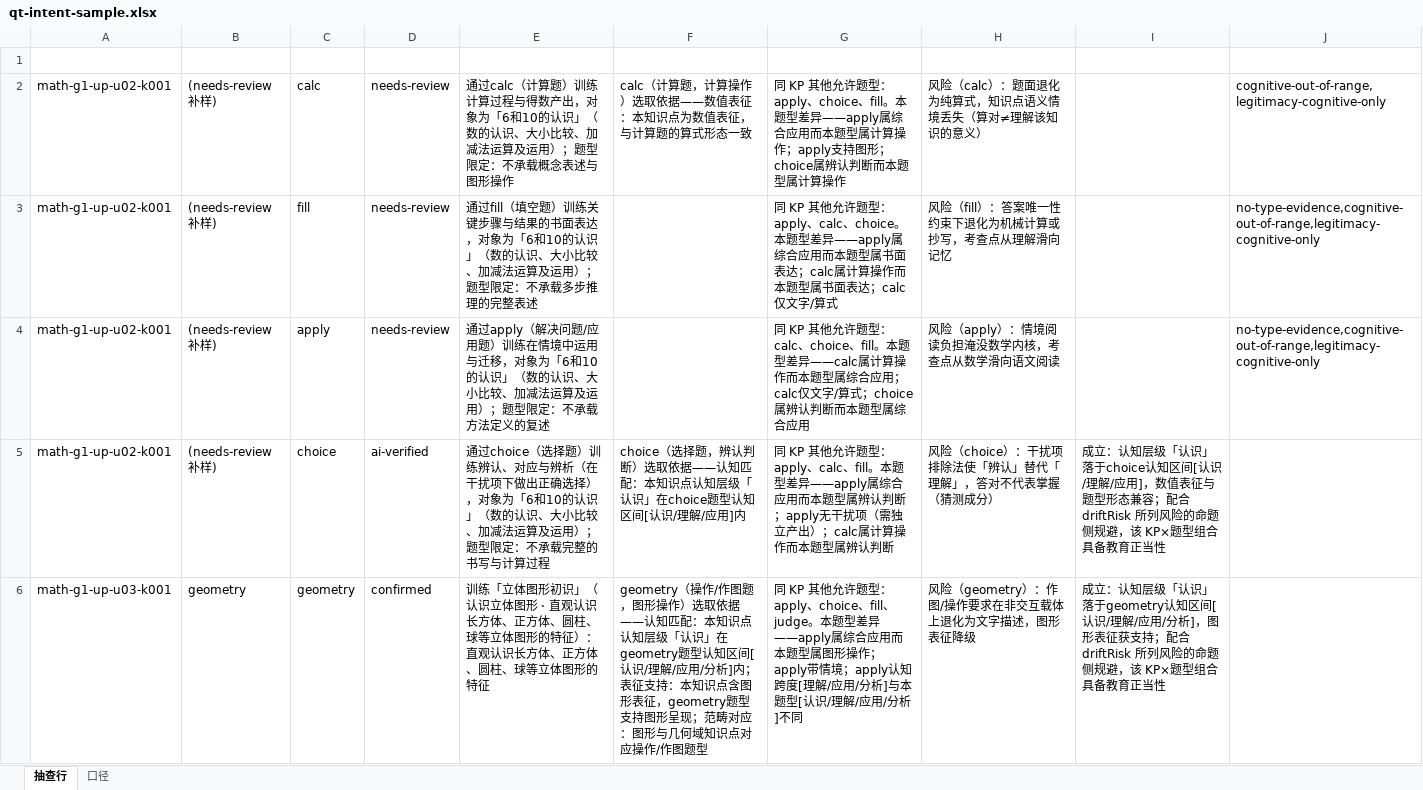
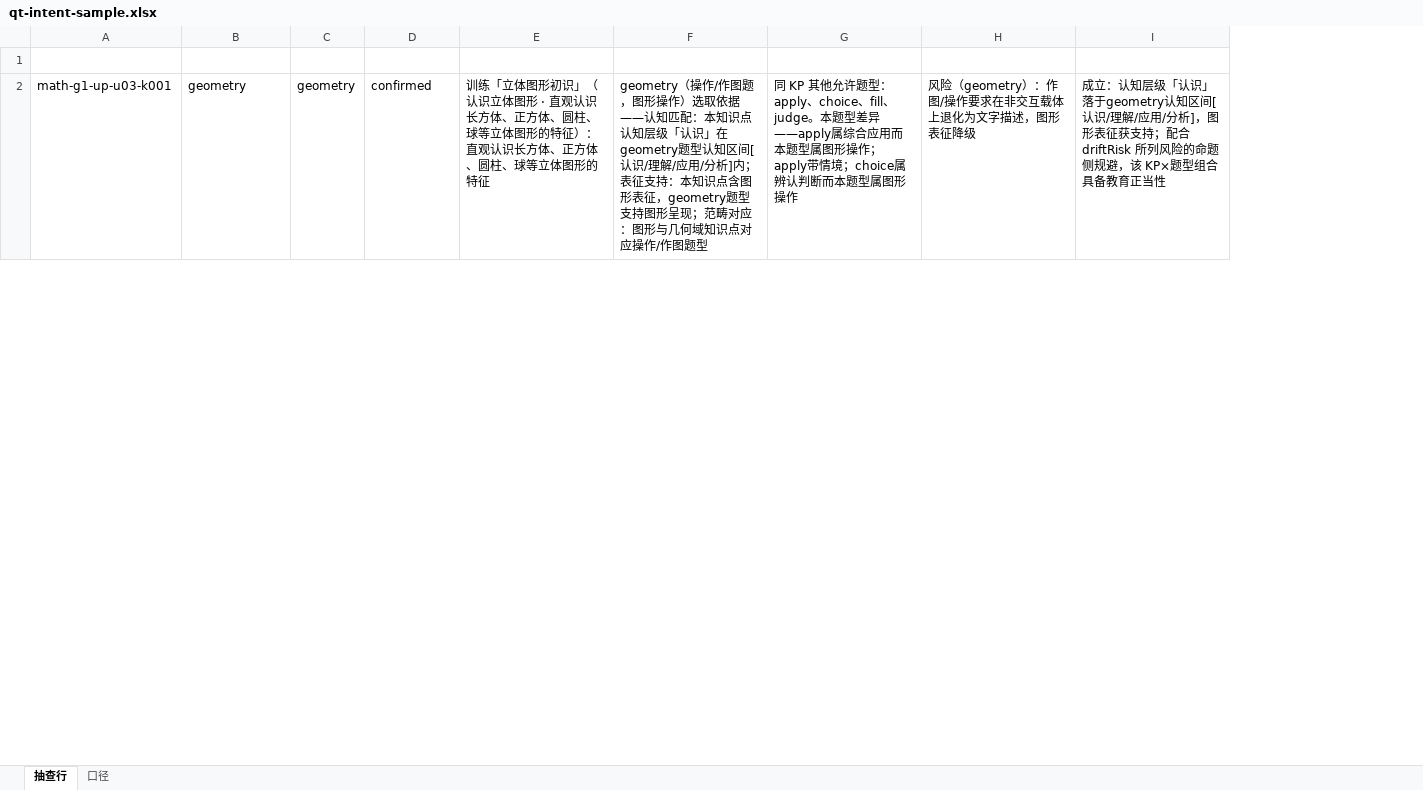
Before and after one commit to mstermoon007/Homework-help, an Excel workbook: kbl/teaching/qt-intent-sample.xlsx, sheet 抽查行, drawn as a sheet; only a part is shown; values as stored, in another font and other column widths than the file's, no borders; removed rows and columns are numbered as before the commit, all else as after; the diff covers the shown part only; the diff names each change by its address in the sheet, - before the commit and + after, or states it on an @@ line.

Commit message:
v5.2.0: P38-GEN 意图清账 + P39 死代码/文档/文件清洗收口
- P38-GEN-01~04: derive-qt-intent 推导规则扩容，needs-review 意图行 284→2→0 全部清账；qt-intent/variation/misconception/evidence-rules 重派生 + shared 镜像与 qt-intent-runtime.json 投影同步；semantic-relations 配图接通、svg-geometry 渲染扩族、question-type-registry/knowledge-runtime intentFor 代理；p25-06/p31-fix05 断言随证据更新；P25/P30 冻结矩阵重冻
- P39-02~04: schema 图形子类型白名单对齐生产真值（补 9 在产项 + 删 13 对死条目 + 删 number-line/grid 类型级死条目）、双 bundle 重建、FINAL-91 门禁 .DS_Store 瞬态误报根治；图形类型白名单收敛 geometry/chart/diagram/currency + custom
- P39-05~09: 开发文档全量口径对齐（门禁链 31 项重写/测试 762/762/sitemap 382/测试目录 8 实盘/core.js 路径实证）；P32 审计报告归档 docs/archive/phases/audit/；docs-2026-09 快照（49 文件）、根 archive/ 6 目录（96 文件）、release/、dev/reports/、kbl/releases/（12 tracked，三方印证零消费）物理删除；全库 .DS_Store 清扫归零；删除后四面断链核查零断链
- v5.2.0: VERSION/package.json/shared/catalog/version.js/sw.js CACHE/00-BASELINE §Version/CHANGELOG 六面同步；CHANGELOG 增 P34~P39 收口节
- 门禁: npm test 762/762；check-all 30 PASS / 0 FAIL / 1 SKIP（CI 31/0/0）；6a 1570 / 6b-6g / FINAL-91 全过；基线 375/98/373/1570 不变

```diff
--- a/kbl/teaching/qt-intent-sample.xlsx (sheet 抽查行)
+++ b/kbl/teaching/qt-intent-sample.xlsx (sheet 抽查行)
-column F, row 6: geometry（操作/作图题，图形操作）选取依据——认知匹配：本知识点认知层级「认识」在geometry题型认知区间[认识/理解/应用/分析]内；表征支持：本知识点含图形表征，geometry题型支持图形呈现；范畴对应：图形与几何域知识点对应操作/作图题型
+column F, row 2: geometry（操作/作图题，图形操作）选取依据——认知匹配：本知识点认知层级「认识」在geometry题型认知区间[认识/理解/应用/分析]内；表征支持：本知识点含图形表征，geometry题型支持图形呈现；范畴对应：图形与几何域知识点对应操作/作图题型
-column I, row 6: 成立：认知层级「认识」落于geometry认知区间[认识/理解/应用/分析]，图形表征获支持；配合 driftRisk 所列风险的命题侧规避，该 KP×题型组合具备教育正当性
-column J, empty
+column I, row 2: 成立：认知层级「认识」落于geometry认知区间[认识/理解/应用/分析]，图形表征获支持；配合 driftRisk 所列风险的命题侧规避，该 KP×题型组合具备教育正当性
-row 2: math-g1-up-u02-k001 | (needs-review 补样) | calc | needs-review | 通过calc（计算题）训练计算过程与得数产出，对象为「6和10的认识」（数的认识、大小比较、加减法运算及运用）；题型限定：不承载概念表述与图形操作 | calc（计算题，计算操作）选取依据——数值表征：本知识点为数值表征，与计算题的算式形态一致 | 同 KP 其他允许题型：apply、choice、fill。本题型差异——apply属综合应用而本题型属计算操作；apply支持图形；choice属辨认判断而本题型属计算操作 | 风险（calc）：题面退化为纯算式，知识点语义情境丢失（算对≠理解该知识的意义） |  | cognitive-out-of-range,legitimacy-cognitive-only
-row 3: math-g1-up-u02-k001 | (needs-review 补样) | fill | needs-review | 通过fill（填空题）训练关键步骤与结果的书面表达，对象为「6和10的认识」（数的认识、大小比较、加减法运算及运用）；题型限定：不承载多步推理的完整表述 |  | 同 KP 其他允许题型：apply、calc、choice。本题型差异——apply属综合应用而本题型属书面表达；calc属计算操作而本题型属书面表达；calc仅文字/算式 | 风险（fill）：答案唯一性约束下退化为机械计算或抄写，考查点从理解滑向记忆 |  | no-type-evidence,cognitive-out-of-range,legitimacy-cognitive-only
-row 4: math-g1-up-u02-k001 | (needs-review 补样) | apply | needs-review | 通过apply（解决问题/应用题）训练在情境中运用与迁移，对象为「6和10的认识」（数的认识、大小比较、加减法运算及运用）；题型限定：不承载方法定义的复述 |  | 同 KP 其他允许题型：calc、choice、fill。本题型差异——calc属计算操作而本题型属综合应用；calc仅文字/算式；choice属辨认判断而本题型属综合应用 | 风险（apply）：情境阅读负担淹没数学内核，考查点从数学滑向语文阅读 |  | no-type-evidence,cognitive-out-of-range,legitimacy-cognitive-only
-row 5: math-g1-up-u02-k001 | (needs-review 补样) | choice | ai-verified | 通过choice（选择题）训练辨认、对应与辨析（在干扰项下做出正确选择），对象为「6和10的认识」（数的认识、大小比较、加减法运算及运用）；题型限定：不承载完整的书写与计算过程 | choice（选择题，辨认判断）选取依据——认知匹配：本知识点认知层级「认识」在choice题型认知区间[认识/理解/应用]内 | 同 KP 其他允许题型：apply、calc、fill。本题型差异——apply属综合应用而本题型属辨认判断；apply无干扰项（需独立产出）；calc属计算操作而本题型属辨认判断 | 风险（choice）：干扰项排除法使「辨认」替代「理解」，答对不代表掌握（猜测成分） | 成立：认知层级「认识」落于choice认知区间[认识/理解/应用]，数值表征与题型形态兼容；配合 driftRisk 所列风险的命题侧规避，该 KP×题型组合具备教育正当性
-G2: …带情境；apply认知跨度[理解/应用/分析]与本题型[认识/理解/应用/分析]不同
+G2: …带情境；choice属辨认判断而本题型属图形操作
```
Also changed, not shown: 28 removed rows and 40 edited cells elsewhere in this sheet, 48 other files.
